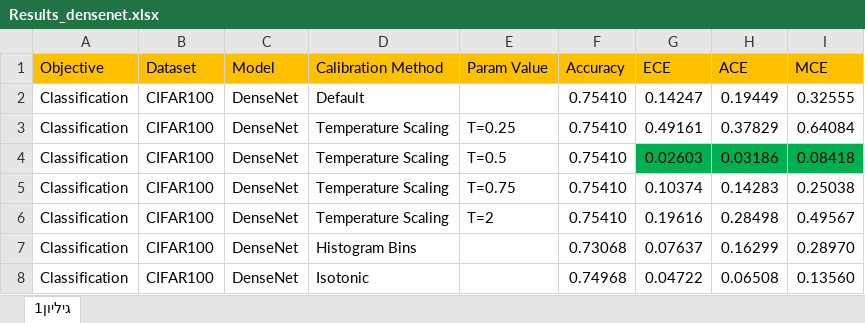
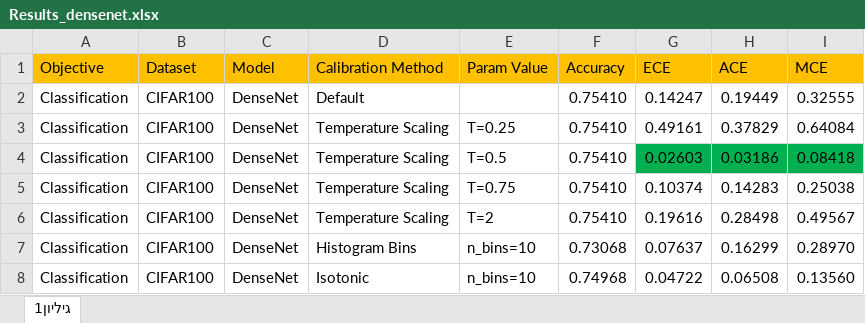
Before and after one commit to avichayyy/Deep-Neural-Networks-Calibration, an Excel workbook: Results Documentation/Image Classification/Cifar100/DenseNet-BC-100/Results_densenet.xlsx, sheet גיליון1, drawn as a sheet; values as stored, in another font and other column widths than the file's, no borders; the diff names each change by its address in the sheet, - before the commit and + after, or states it on an @@ line.

```diff
--- a/Results Documentation/Image Classification/Cifar100/DenseNet-BC-100/Results_densenet.xlsx (sheet גיליון1)
+++ b/Results Documentation/Image Classification/Cifar100/DenseNet-BC-100/Results_densenet.xlsx (sheet גיליון1)
-E7:E8 (Param Value): (empty)
+E7:E8 (Param Value): n_bins=10
```
Also changed, not shown: 4 other files.
